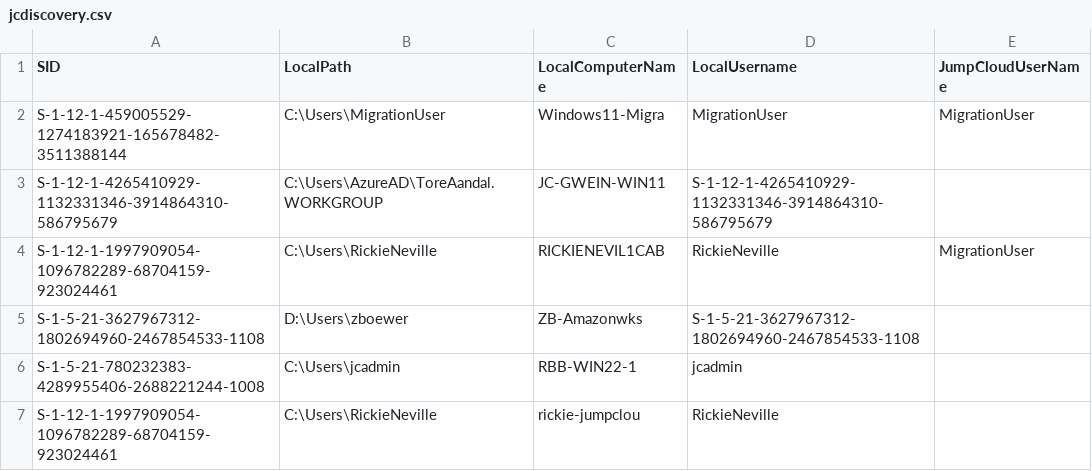
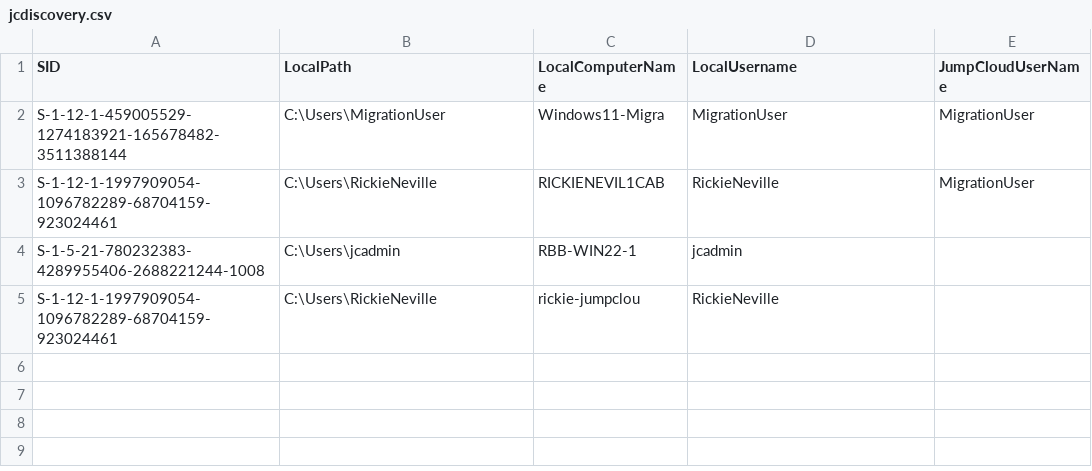
Before and after one commit to doublejumpcloud/JumpCloud-ADMU-Discovery, a CSV file: jcdiscovery.csv, drawn as a sheet; the diff names each change by its address in the sheet, - before the commit and + after, or states it on an @@ line.

Commit message:
Update jcdiscovery.csv

```diff
--- a/jcdiscovery.csv
+++ b/jcdiscovery.csv
-row 3: S-1-12-1-4265410929-1132331346-3914864310-586795679 | C:\Users\AzureAD\ToreAandal.WORKGROUP | JC-GWEIN-WIN11 | S-1-12-1-4265410929-1132331346-3914864310-586795679
-row 5: S-1-5-21-3627967312-1802694960-2467854533-1108 | D:\Users\zboewer | ZB-Amazonwks | S-1-5-21-3627967312-1802694960-2467854533-1108
```
